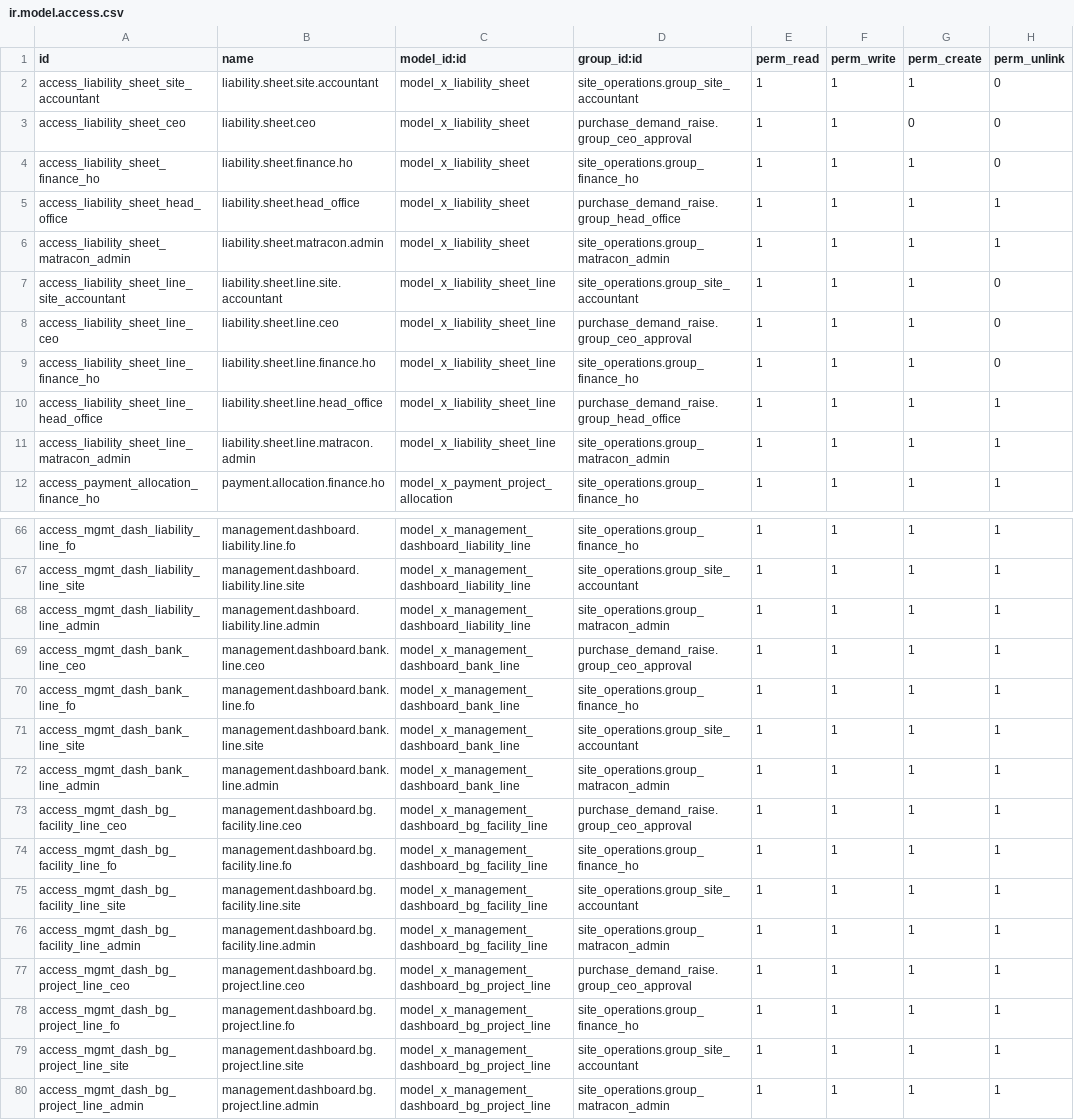
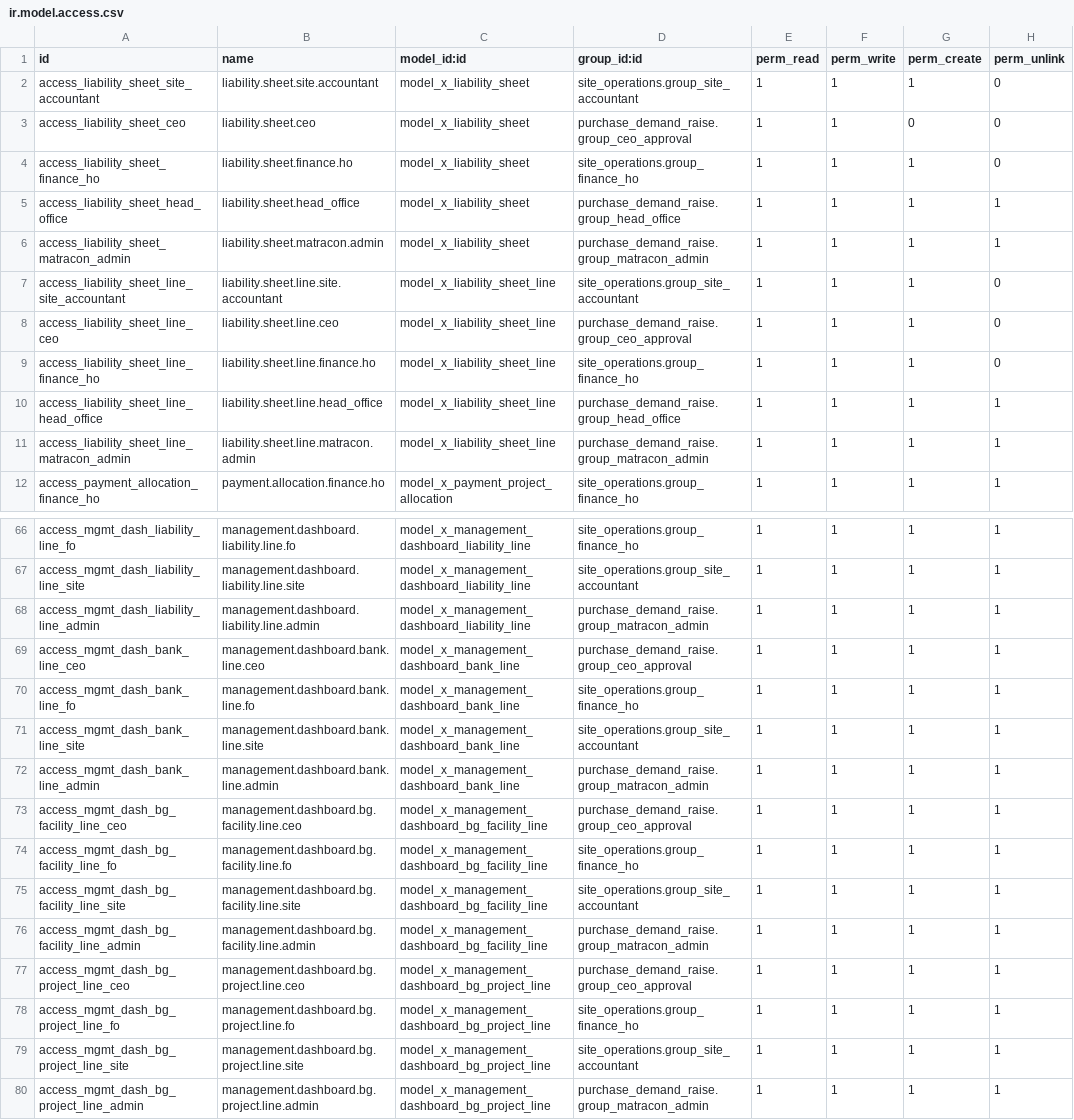
Before and after one commit to bilalfcca/matracon_odoo_erp, a CSV file: site_operations/security/ir.model.access.csv, drawn as a sheet; only a part is shown, gaps mark what is left out; the diff covers the shown part only.

```diff
--- a/site_operations/security/ir.model.access.csv
+++ b/site_operations/security/ir.model.access.csv
@@ -5,3 +5,3 @@ access_liability_sheet_finance_ho,liability.sheet.finance.ho,model_x_liability_s
 access_liability_sheet_head_office,liability.sheet.head_office,model_x_liability_sheet,purchase_demand_raise.group_head_office,1,1,1,1
-access_liability_sheet_matracon_admin,liability.sheet.matracon.admin,model_x_liability_sheet,site_operations.group_matracon_admin,1,1,1,1
+access_liability_sheet_matracon_admin,liability.sheet.matracon.admin,model_x_liability_sheet,purchase_demand_raise.group_matracon_admin,1,1,1,1
 access_liability_sheet_line_site_accountant,liability.sheet.line.site.accountant,model_x_liability_sheet_line,site_operations.group_site_accountant,1,1,1,0
@@ -10,3 +10,3 @@ access_liability_sheet_line_finance_ho,liability.sheet.line.finance.ho,model_x_l
 access_liability_sheet_line_head_office,liability.sheet.line.head_office,model_x_liability_sheet_line,purchase_demand_raise.group_head_office,1,1,1,1
-access_liability_sheet_line_matracon_admin,liability.sheet.line.matracon.admin,model_x_liability_sheet_line,site_operations.group_matracon_admin,1,1,1,1
+access_liability_sheet_line_matracon_admin,liability.sheet.line.matracon.admin,model_x_liability_sheet_line,purchase_demand_raise.group_matracon_admin,1,1,1,1
 access_payment_allocation_finance_ho,payment.allocation.finance.ho,model_x_payment_project_allocation,site_operations.group_finance_ho,1,1,1,1
@@ -67,3 +67,3 @@ access_mgmt_dash_liability_line_fo,management.dashboard.liability.line.fo,model_
 access_mgmt_dash_liability_line_site,management.dashboard.liability.line.site,model_x_management_dashboard_liability_line,site_operations.group_site_accountant,1,1,1,1
-access_mgmt_dash_liability_line_admin,management.dashboard.liability.line.admin,model_x_management_dashboard_liability_line,site_operations.group_matracon_admin,1,1,1,1
+access_mgmt_dash_liability_line_admin,management.dashboard.liability.line.admin,model_x_management_dashboard_liability_line,purchase_demand_raise.group_matracon_admin,1,1,1,1
 access_mgmt_dash_bank_line_ceo,management.dashboard.bank.line.ceo,model_x_management_dashboard_bank_line,purchase_demand_raise.group_ceo_approval,1,1,1,1
@@ -71,3 +71,3 @@ access_mgmt_dash_bank_line_fo,management.dashboard.bank.line.fo,model_x_manageme
 access_mgmt_dash_bank_line_site,management.dashboard.bank.line.site,model_x_management_dashboard_bank_line,site_operations.group_site_accountant,1,1,1,1
-access_mgmt_dash_bank_line_admin,management.dashboard.bank.line.admin,model_x_management_dashboard_bank_line,site_operations.group_matracon_admin,1,1,1,1
+access_mgmt_dash_bank_line_admin,management.dashboard.bank.line.admin,model_x_management_dashboard_bank_line,purchase_demand_raise.group_matracon_admin,1,1,1,1
 access_mgmt_dash_bg_facility_line_ceo,management.dashboard.bg.facility.line.ceo,model_x_management_dashboard_bg_facility_line,purchase_demand_raise.group_ceo_approval,1,1,1,1
@@ -75,3 +75,3 @@ access_mgmt_dash_bg_facility_line_fo,management.dashboard.bg.facility.line.fo,mo
 access_mgmt_dash_bg_facility_line_site,management.dashboard.bg.facility.line.site,model_x_management_dashboard_bg_facility_line,site_operations.group_site_accountant,1,1,1,1
-access_mgmt_dash_bg_facility_line_admin,management.dashboard.bg.facility.line.admin,model_x_management_dashboard_bg_facility_line,site_operations.group_matracon_admin,1,1,1,1
+access_mgmt_dash_bg_facility_line_admin,management.dashboard.bg.facility.line.admin,model_x_management_dashboard_bg_facility_line,purchase_demand_raise.group_matracon_admin,1,1,1,1
 access_mgmt_dash_bg_project_line_ceo,management.dashboard.bg.project.line.ceo,model_x_management_dashboard_bg_project_line,purchase_demand_raise.group_ceo_approval,1,1,1,1
@@ -79,2 +79,2 @@ access_mgmt_dash_bg_project_line_fo,management.dashboard.bg.project.line.fo,mode
 access_mgmt_dash_bg_project_line_site,management.dashboard.bg.project.line.site,model_x_management_dashboard_bg_project_line,site_operations.group_site_accountant,1,1,1,1
-access_mgmt_dash_bg_project_line_admin,management.dashboard.bg.project.line.admin,model_x_management_dashboard_bg_project_line,site_operations.group_matracon_admin,1,1,1,1
+access_mgmt_dash_bg_project_line_admin,management.dashboard.bg.project.line.admin,model_x_management_dashboard_bg_project_line,purchase_demand_raise.group_matracon_admin,1,1,1,1
```
Also changed, not shown: 12 edited cells elsewhere in this file, 21 other files.
